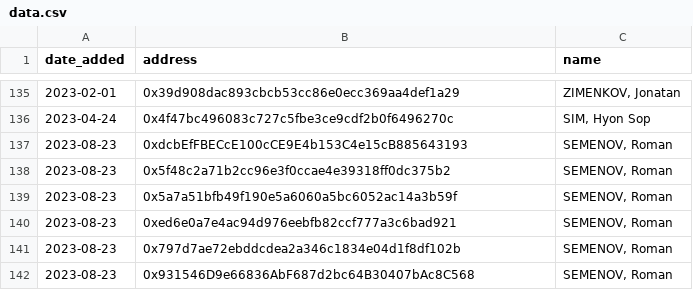
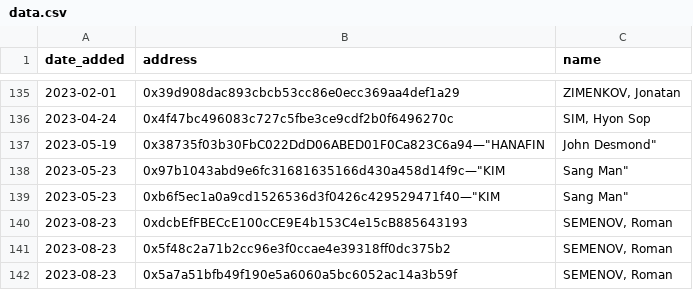
Before and after one commit to ultrasoundmoney/ofac-ethereum-addresses, a CSV file: data.csv, drawn as a sheet; only a part is shown, gaps mark what is left out; the shorter side is filled out with more unchanged rows.

Commit message:
Update data.csv

```diff
--- a/data.csv
+++ b/data.csv
@@ -136,2 +136,5 @@ date_added,address,name
 2023-04-24,0x4f47bc496083c727c5fbe3ce9cdf2b0f6496270c,"SIM, Hyon Sop"
+2023-05-19,0x38735f03b30FbC022DdD06ABED01F0Ca823C6a94—"HANAFIN, John Desmond"
+2023-05-23,0x97b1043abd9e6fc31681635166d430a458d14f9c—"KIM, Sang Man"
+2023-05-23,0xb6f5ec1a0a9cd1526536d3f0426c429529471f40—"KIM, Sang Man"
 2023-08-23,0xdcbEfFBECcE100cCE9E4b153C4e15cB885643193,"SEMENOV, Roman"
```
